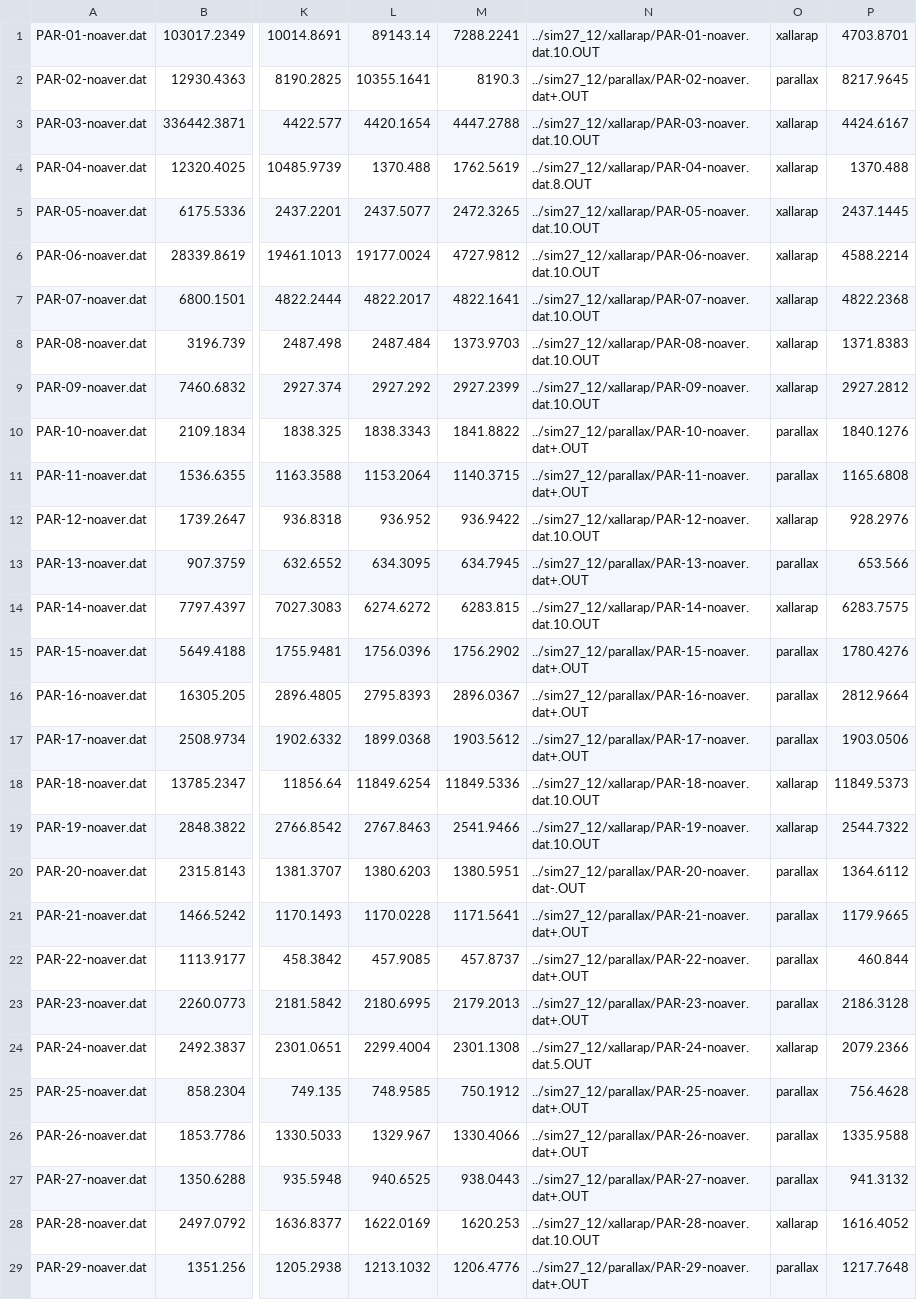
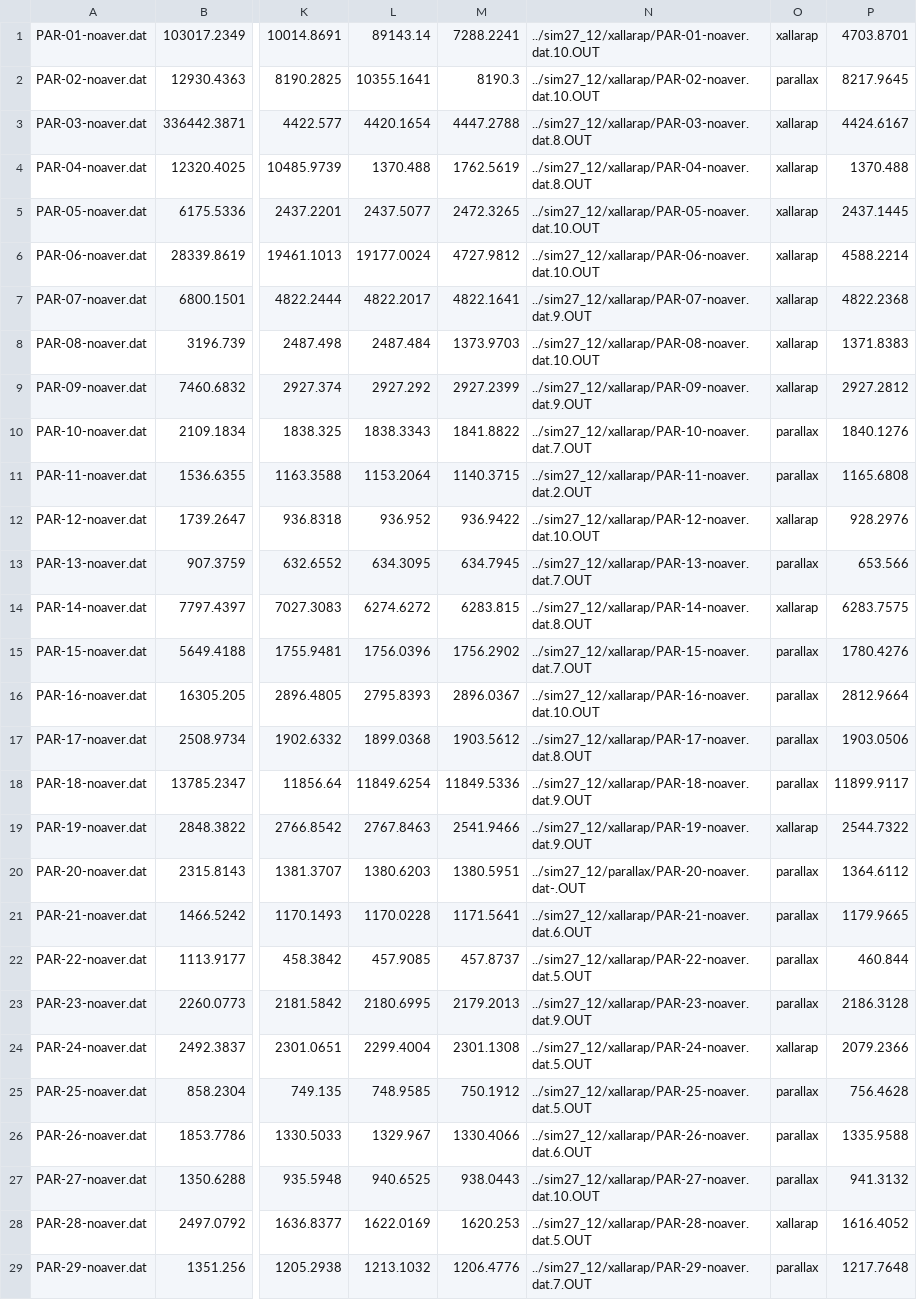
Before and after one commit to Jaclav/MicroLensingFund, a CSV file: sim27_12/chi.csv, drawn as a sheet; only a part is shown, gaps mark what is left out; the diff covers the shown part only; the diff names each change by its address in the sheet, - before the commit and + after, or states it on an @@ line.

```diff
--- a/sim27_12/chi.csv
+++ b/sim27_12/chi.csv
-N2: ../sim27_12/parallax/PAR-02-noaver.dat+.OUT
+N2: ../sim27_12/xallarap/PAR-02-noaver.dat.10.OUT
-N3: ../sim27_12/xallarap/PAR-03-noaver.dat.10.OUT
+N3: ../sim27_12/xallarap/PAR-03-noaver.dat.8.OUT
-N7: ../sim27_12/xallarap/PAR-07-noaver.dat.10.OUT
+N7: ../sim27_12/xallarap/PAR-07-noaver.dat.9.OUT
-N9: ../sim27_12/xallarap/PAR-09-noaver.dat.10.OUT
+N9: ../sim27_12/xallarap/PAR-09-noaver.dat.9.OUT
-N10: ../sim27_12/parallax/PAR-10-noaver.dat+.OUT
+N10: ../sim27_12/xallarap/PAR-10-noaver.dat.7.OUT
-N11: ../sim27_12/parallax/PAR-11-noaver.dat+.OUT
+N11: ../sim27_12/xallarap/PAR-11-noaver.dat.2.OUT
-N13: ../sim27_12/parallax/PAR-13-noaver.dat+.OUT
+N13: ../sim27_12/xallarap/PAR-13-noaver.dat.7.OUT
-N14: ../sim27_12/xallarap/PAR-14-noaver.dat.10.OUT
+N14: ../sim27_12/xallarap/PAR-14-noaver.dat.8.OUT
-N15: ../sim27_12/parallax/PAR-15-noaver.dat+.OUT
+N15: ../sim27_12/xallarap/PAR-15-noaver.dat.7.OUT
-N16: ../sim27_12/parallax/PAR-16-noaver.dat+.OUT
+N16: ../sim27_12/xallarap/PAR-16-noaver.dat.10.OUT
-N17: ../sim27_12/parallax/PAR-17-noaver.dat+.OUT
+N17: ../sim27_12/xallarap/PAR-17-noaver.dat.8.OUT
-N18: ../sim27_12/xallarap/PAR-18-noaver.dat.10.OUT
+N18: ../sim27_12/xallarap/PAR-18-noaver.dat.9.OUT
-O18: xallarap
+O18: parallax
-P18: 11849.5373
+P18: 11899.9117
-N19: ../sim27_12/xallarap/PAR-19-noaver.dat.10.OUT
+N19: ../sim27_12/xallarap/PAR-19-noaver.dat.9.OUT
-N21: ../sim27_12/parallax/PAR-21-noaver.dat+.OUT
+N21: ../sim27_12/xallarap/PAR-21-noaver.dat.6.OUT
-N22: ../sim27_12/parallax/PAR-22-noaver.dat+.OUT
+N22: ../sim27_12/xallarap/PAR-22-noaver.dat.5.OUT
-N23: ../sim27_12/parallax/PAR-23-noaver.dat+.OUT
+N23: ../sim27_12/xallarap/PAR-23-noaver.dat.9.OUT
-N25: ../sim27_12/parallax/PAR-25-noaver.dat+.OUT
+N25: ../sim27_12/xallarap/PAR-25-noaver.dat.5.OUT
-N26: ../sim27_12/parallax/PAR-26-noaver.dat+.OUT
+N26: ../sim27_12/xallarap/PAR-26-noaver.dat.6.OUT
-N27: ../sim27_12/parallax/PAR-27-noaver.dat+.OUT
+N27: ../sim27_12/xallarap/PAR-27-noaver.dat.10.OUT
-N28: ../sim27_12/xallarap/PAR-28-noaver.dat.10.OUT
+N28: ../sim27_12/xallarap/PAR-28-noaver.dat.5.OUT
-N29: ../sim27_12/parallax/PAR-29-noaver.dat+.OUT
+N29: ../sim27_12/xallarap/PAR-29-noaver.dat.7.OUT
```
Also changed, not shown: 32 edited cells elsewhere in this file, 1 other file.
